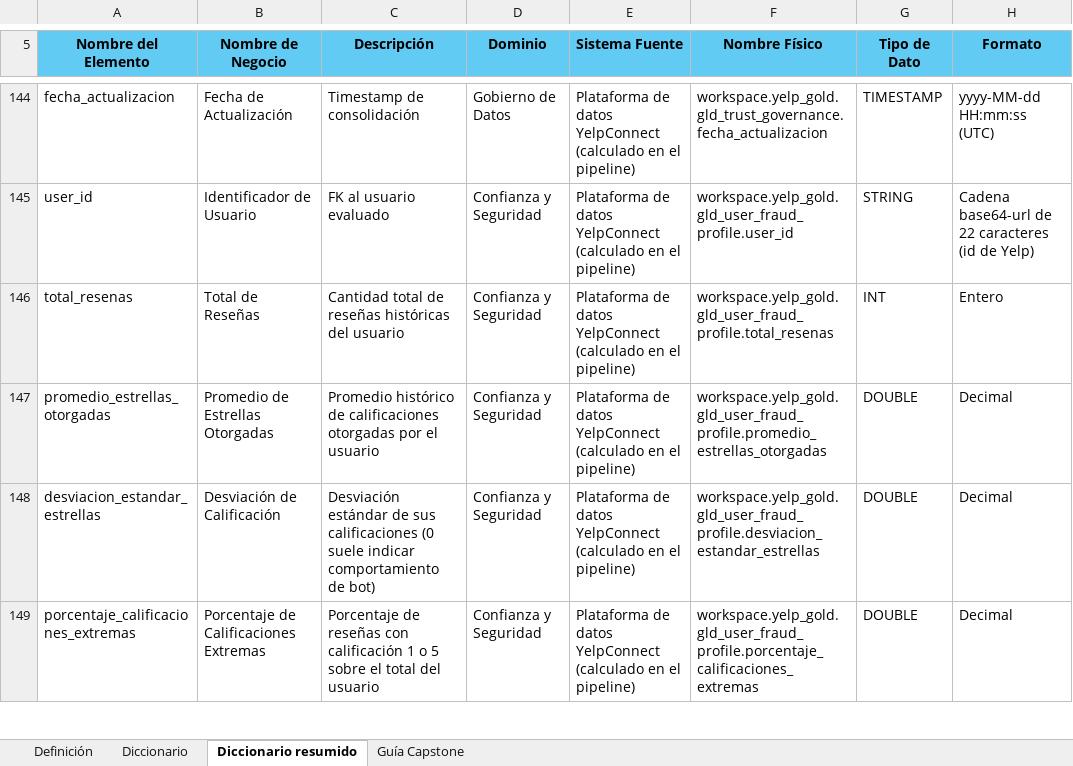
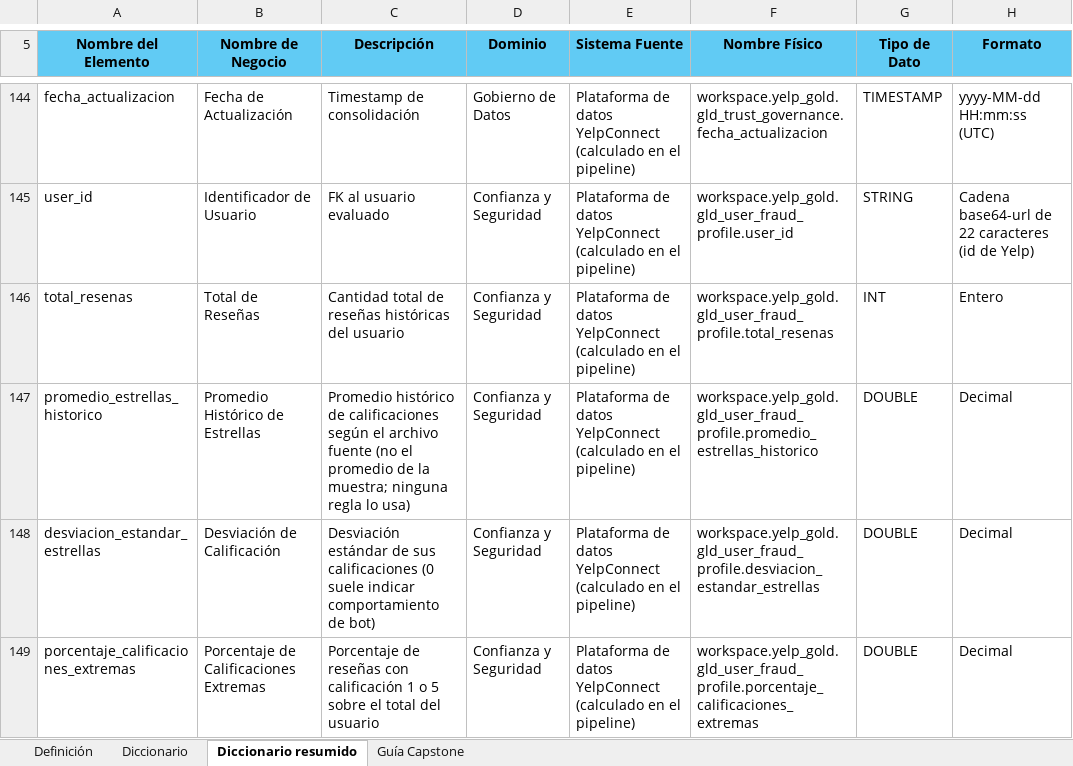
Before and after one commit to arquitecturadatosgrupo2/capstone-grupo02-yelpconnect_, an Excel workbook: E4_diccionario_glosario/artefactos/Diccionario_de_Datos_YelpConnect.xlsx, sheet Diccionario resumido, drawn as a sheet; only a part is shown, gaps mark what is left out; values as stored, in another font and other column widths than the file's, no borders; the diff covers the shown part only; the diff names each change by its address in the sheet, - before the commit and + after, or states it on an @@ line.

```diff
--- a/E4_diccionario_glosario/artefactos/Diccionario_de_Datos_YelpConnect.xlsx (sheet Diccionario resumido)
+++ b/E4_diccionario_glosario/artefactos/Diccionario_de_Datos_YelpConnect.xlsx (sheet Diccionario resumido)
-A147 (Nombre del Elemento): promedio_estrellas_otorgadas
+A147 (Nombre del Elemento): promedio_estrellas_historico
-B147 (Nombre de Negocio): Promedio de Estrellas Otorgadas
+B147 (Nombre de Negocio): Promedio Histórico de Estrellas
-C147 (Descripción): …de calificaciones otorgadas por el usuario
+C147 (Descripción): …de calificaciones según el archivo fuente (no el promedio de la muestra; ninguna regla lo usa)
-F147 (Nombre Físico): workspace.yelp_gold.gld_user_fraud_profile.promedio_estrellas_otorgadas
+F147 (Nombre Físico): workspace.yelp_gold.gld_user_fraud_profile.promedio_estrellas_historico
```
Also changed, not shown: 1 added row elsewhere in this sheet, 1 other file.
